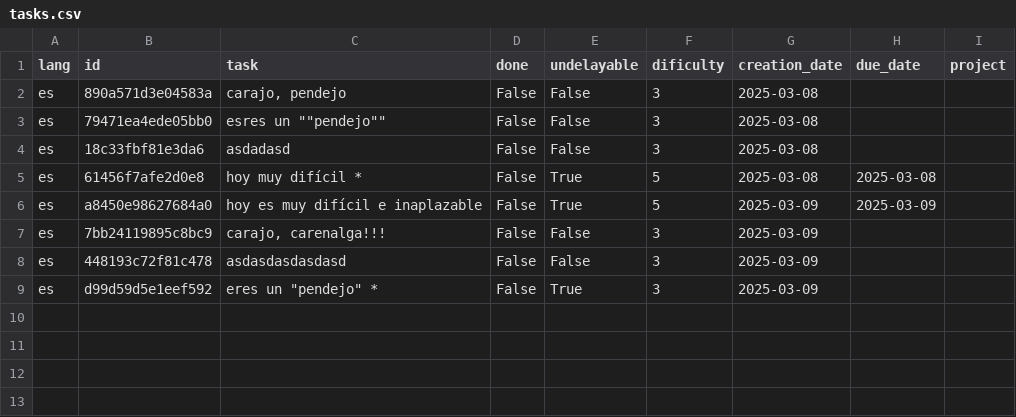
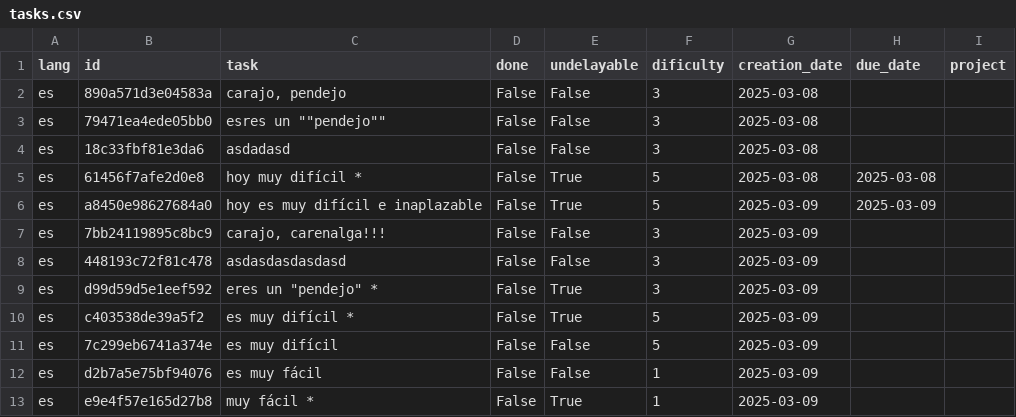
Before and after one commit to dothedada/solo5, a CSV file: data/tasks/tasks.csv, drawn as a sheet; the diff names each change by its address in the sheet, - before the commit and + after, or states it on an @@ line.

Commit message:
adds a simple task searcher

```diff
--- a/data/tasks/tasks.csv
+++ b/data/tasks/tasks.csv
+row 10: es | c403538de39a5f2 | es muy difícil * | False | True | 5 | 2025-03-09
+row 11: es | 7c299eb6741a374e | es muy difícil | False | False | 5 | 2025-03-09
+row 12: es | d2b7a5e75bf94076 | es muy fácil | False | False | 1 | 2025-03-09
+row 13: es | e9e4f57e165d27b8 | muy fácil * | False | True | 1 | 2025-03-09
```
Also changed, not shown: 2 other files.
